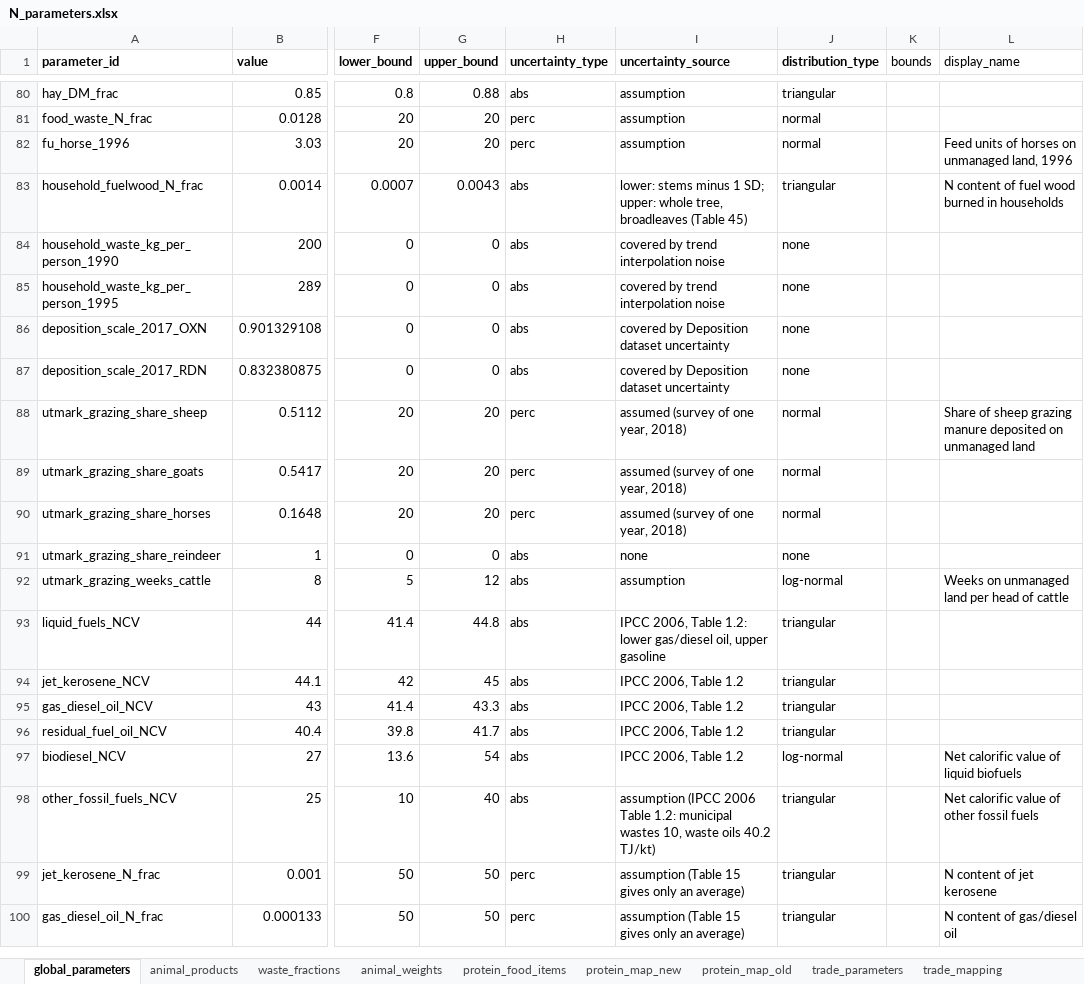
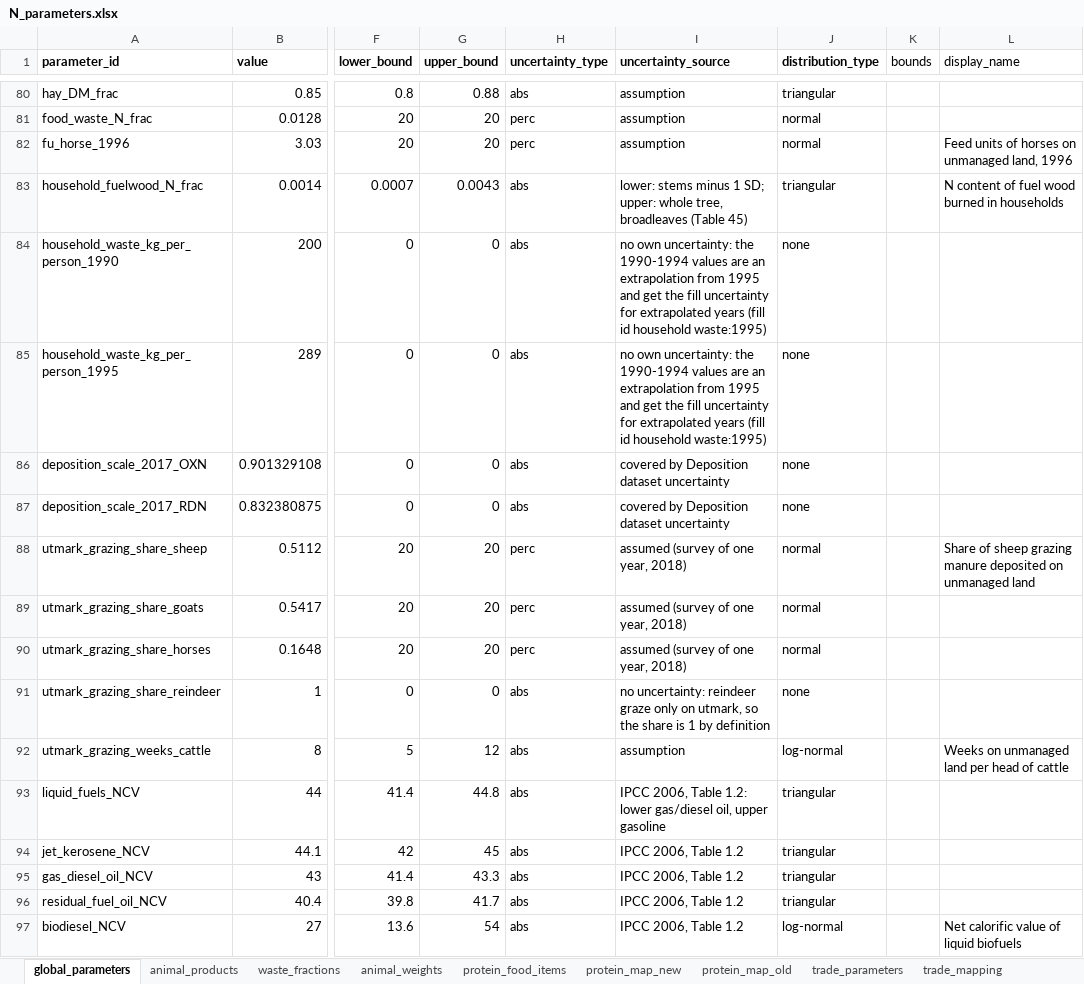
Before and after one commit to aroyne/NitrogenBudsjett, an Excel workbook: parameters/N_parameters.xlsx, sheet global_parameters, drawn as a sheet; only a part is shown, gaps mark what is left out; the shorter side is filled out with more unchanged rows; values as stored, in another font and other column widths than the file's, no borders; the diff names each change by its address in the sheet, - before the commit and + after, or states it on an @@ line.

```diff
--- a/parameters/N_parameters.xlsx (sheet global_parameters)
+++ b/parameters/N_parameters.xlsx (sheet global_parameters)
-I84:I85 (uncertainty_source): covered by trend interpolation noise
+I84:I85 (uncertainty_source): no own uncertainty: the 1990-1994 values are an extrapolation from 1995 and get the fill uncertainty for extrapolated years (fill id household waste:1995)
-I91 (uncertainty_source): none
+I91 (uncertainty_source): no uncertainty: reindeer graze only on utmark, so the share is 1 by definition
```
Also changed, not shown: sheet trade_parameters, sheet trade_mapping, 4 other files.
